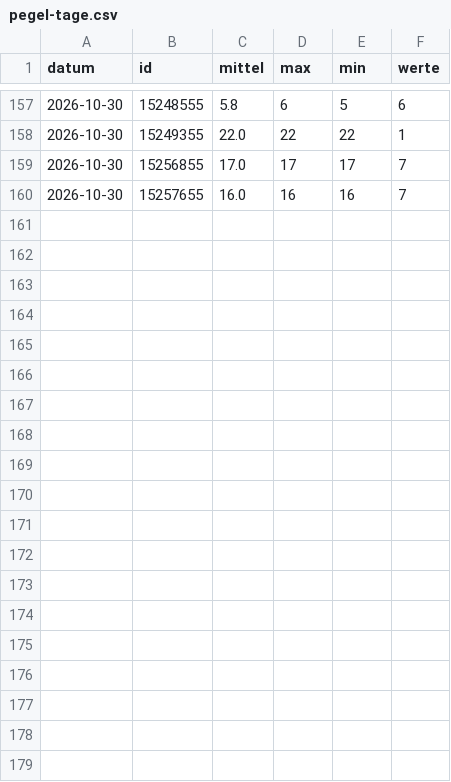
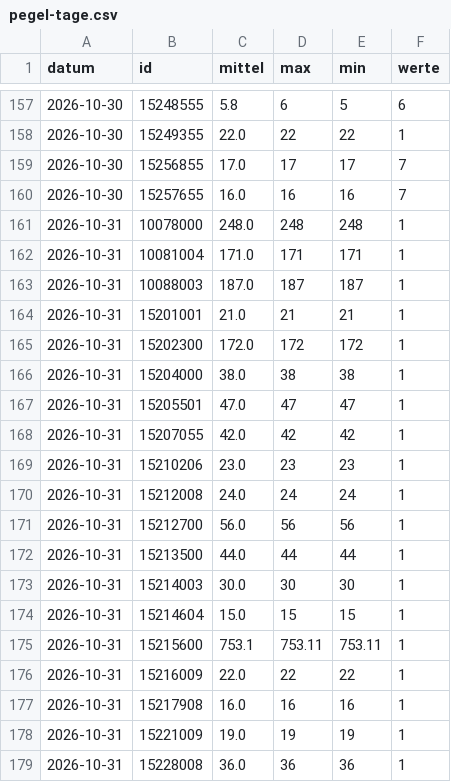
Before and after one commit to mknxb/wetter, a CSV file: pegel-tage.csv, drawn as a sheet; only a part is shown, gaps mark what is left out; the diff covers the shown part only; the diff names each change by its address in the sheet, - before the commit and + after, or states it on an @@ line.

```diff
--- a/pegel-tage.csv
+++ b/pegel-tage.csv
+row 161: 2026-10-31 | 10078000 | 248.0 | 248 | 248 | 1
+row 162: 2026-10-31 | 10081004 | 171.0 | 171 | 171 | 1
+row 163: 2026-10-31 | 10088003 | 187.0 | 187 | 187 | 1
+row 164: 2026-10-31 | 15201001 | 21.0 | 21 | 21 | 1
+row 165: 2026-10-31 | 15202300 | 172.0 | 172 | 172 | 1
+row 166: 2026-10-31 | 15204000 | 38.0 | 38 | 38 | 1
+row 167: 2026-10-31 | 15205501 | 47.0 | 47 | 47 | 1
+row 168: 2026-10-31 | 15207055 | 42.0 | 42 | 42 | 1
+row 169: 2026-10-31 | 15210206 | 23.0 | 23 | 23 | 1
+row 170: 2026-10-31 | 15212008 | 24.0 | 24 | 24 | 1
+row 171: 2026-10-31 | 15212700 | 56.0 | 56 | 56 | 1
+row 172: 2026-10-31 | 15213500 | 44.0 | 44 | 44 | 1
+row 173: 2026-10-31 | 15214003 | 30.0 | 30 | 30 | 1
+row 174: 2026-10-31 | 15214604 | 15.0 | 15 | 15 | 1
+row 175: 2026-10-31 | 15215600 | 753.1 | 753.11 | 753.11 | 1
+row 176: 2026-10-31 | 15216009 | 22.0 | 22 | 22 | 1
+row 177: 2026-10-31 | 15217908 | 16.0 | 16 | 16 | 1
+row 178: 2026-10-31 | 15221009 | 19.0 | 19 | 19 | 1
+row 179: 2026-10-31 | 15228008 | 36.0 | 36 | 36 | 1
```
Also changed, not shown: 11 added rows elsewhere in this file, pegel/2026-10.csv, tage/arber.csv, 45 other files.
